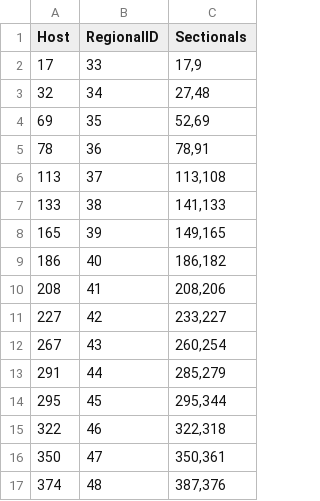
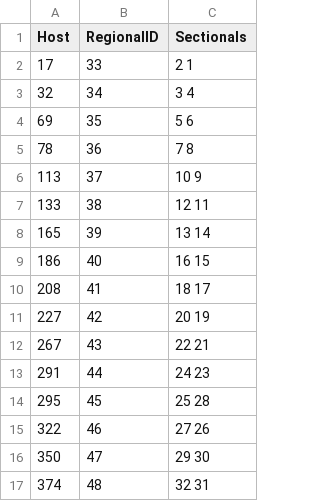
Before and after one commit to alecgilles/CS360-Team4-Project, a CSV file: CS360-Team4-Project/Regionals.csv, drawn as a sheet.

```diff
--- a/CS360-Team4-Project/Regionals.csv
+++ b/CS360-Team4-Project/Regionals.csv
@@ -1,17 +1,17 @@
 Host,RegionalID,Sectionals
-17,33,"17,9"
-32,34,"27,48"
-69,35,"52,69"
-78,36,"78,91"
-113,37,"113,108"
-133,38,"141,133"
-165,39,"149,165"
-186,40,"186,182"
-208,41,"208,206"
-227,42,"233,227"
-267,43,"260,254"
-291,44,"285,279"
-295,45,"295,344"
-322,46,"322,318"
-350,47,"350,361"
-374,48,"387,376"
+17,33,2 1
+32,34,3 4
+69,35,5 6
+78,36,7 8
+113,37,10 9
+133,38,12 11
+165,39,13 14
+186,40,16 15
+208,41,18 17
+227,42,20 19
+267,43,22 21
+291,44,24 23
+295,45,25 28
+322,46,27 26
+350,47,29 30
+374,48,32 31
```
Also changed, not shown: CS360-Team4-Project/Sectionals.csv, 13 other files.
